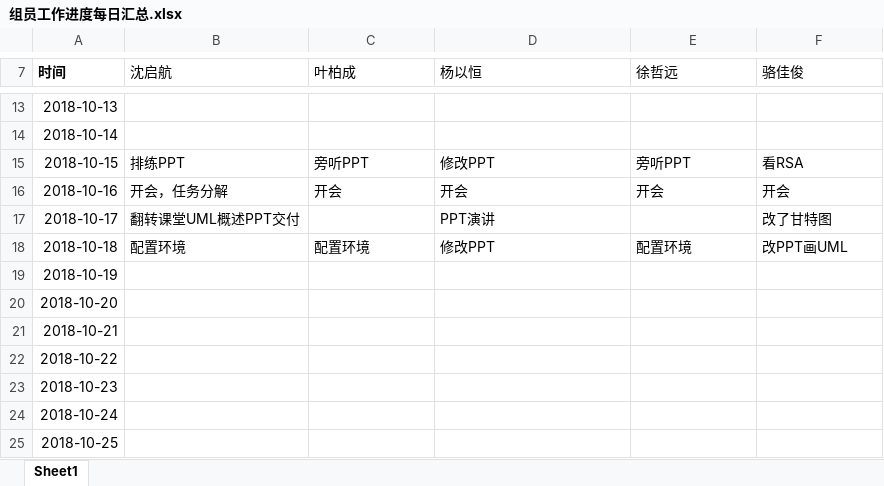
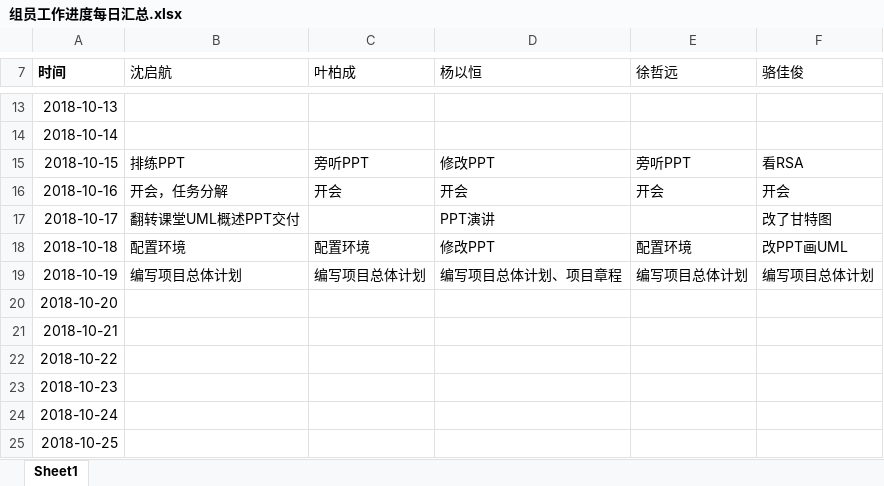
Before and after one commit to PRD2018-G03/PRD2018-G03-SoftwareEngineeringProject, an Excel workbook: 非受控文档/3_杨以恒/组员工作进度每日汇总.xlsx, sheet Sheet1, drawn as a sheet; only a part is shown, gaps mark what is left out; values as stored, in another font and other column widths than the file's, no borders; the diff names each change by its address in the sheet, - before the commit and + after, or states it on an @@ line.

```diff
--- a/非受控文档/3_杨以恒/组员工作进度每日汇总.xlsx (sheet Sheet1)
+++ b/非受控文档/3_杨以恒/组员工作进度每日汇总.xlsx (sheet Sheet1)
-B19 (沈启航): (empty)
+B19 (沈启航): 编写项目总体计划
-C19 (叶柏成): (empty)
+C19 (叶柏成): 编写项目总体计划
-D19 (杨以恒): (empty)
+D19 (杨以恒): 编写项目总体计划、项目章程
-E19 (徐哲远): (empty)
+E19 (徐哲远): 编写项目总体计划
-F19 (骆佳俊): (empty)
+F19 (骆佳俊): 编写项目总体计划
```
Also changed, not shown: 1 other file.
